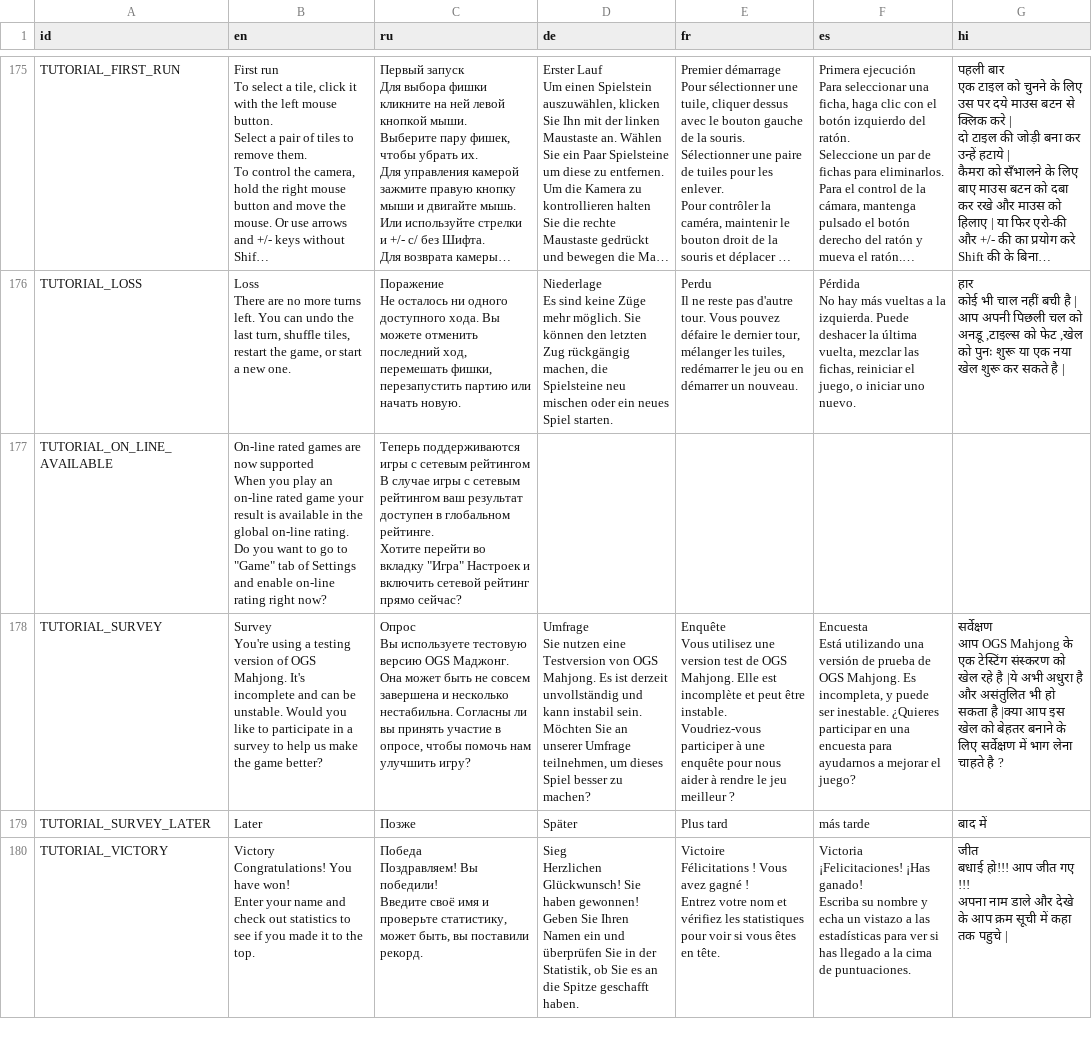
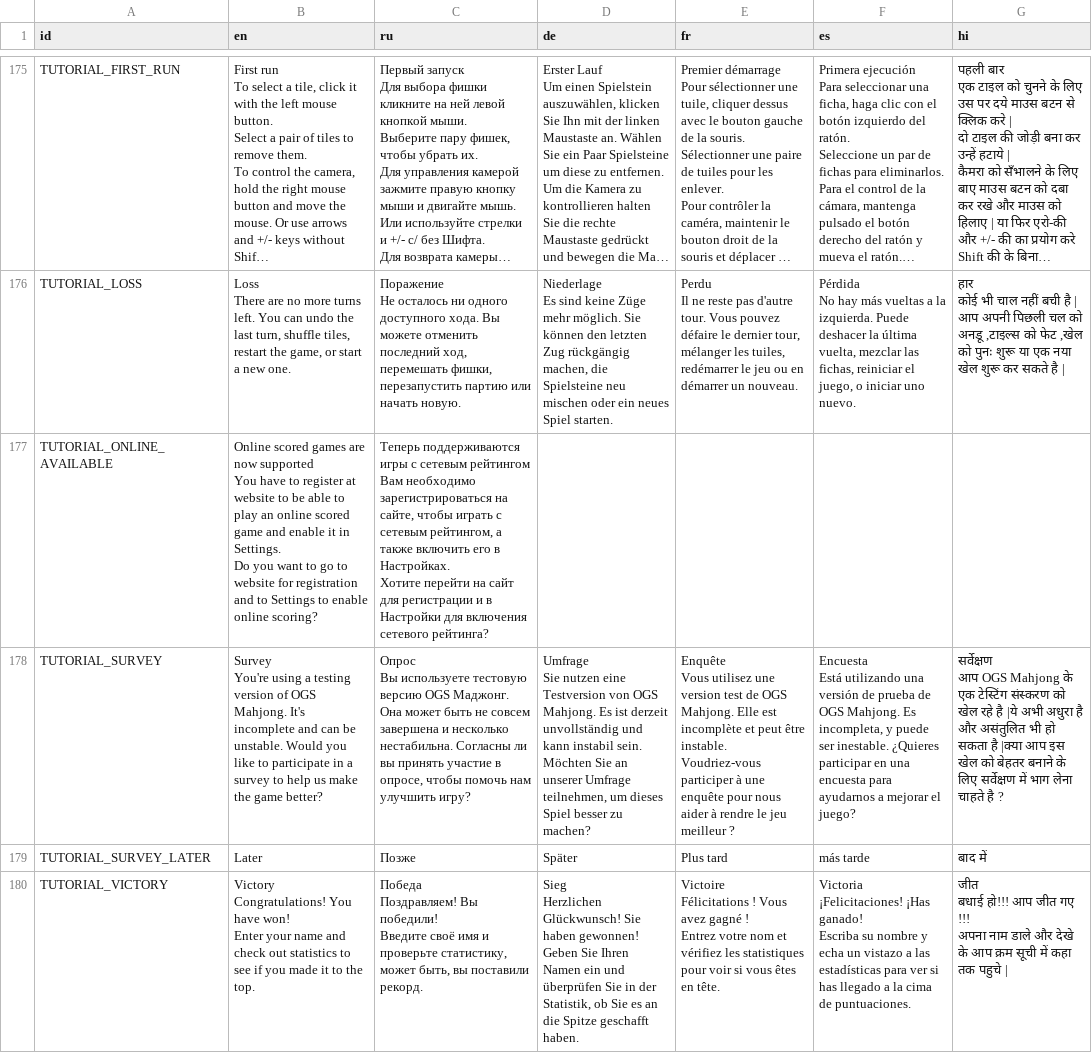
Before and after one commit to KaiSD/ogstudio, a CSV file: mj_res/lang/ui.csv, drawn as a sheet; only a part is shown, gaps mark what is left out; long unchanged cells end in …; the diff covers the shown part only.

Commit message:
Issue 620 ON_LINE -> ONLINE

```diff
--- a/mj_res/lang/ui.csv
+++ b/mj_res/lang/ui.csv
@@ -698,11 +698,11 @@ No hay más vueltas a la izquierda. Puede deshacer la última vuelta, mezclar la
 कोई भी चाल नहीं बची है | आप अपनी पिछली चल को अनडू ,टाइल्स को फेट ,खेल को  पुनः शुरू या एक नया खेल शुरू कर सकते है |"
-"TUTORIAL_ON_LINE_AVAILABLE","On-line rated games are now supported
-
-When you play an on-line rated game your result is available in the global on-line rating.
-
-Do you want to go to ""Game"" tab of Settings and enable on-line rating right now?","Теперь поддерживаются игры с сетевым рейтингом
-
-В случае игры с сетевым рейтингом ваш результат доступен в глобальном рейтинге.
-
-Хотите перейти во вкладку ""Игра"" Настроек и включить сетевой рейтинг прямо сейчас?",,,,
+"TUTORIAL_ONLINE_AVAILABLE","Online scored games are now supported
+
+You have to register at website to be able to play an online scored game and enable it in Settings.
+
+Do you want to go to website for registration and to Settings to enable online scoring?","Теперь поддерживаются игры с сетевым рейтингом
+
+Вам необходимо зарегистрироваться на сайте, чтобы играть с сетевым рейтингом, а также включить его в Настройках.
+
+Хотите перейти на сайт для регистрации и в Настройки для включения сетевого рейтинга?",,,,
 "TUTORIAL_SURVEY","Survey
```
Also changed, not shown: 1 removed row and 16 edited cells elsewhere in this file, 3 other files.
